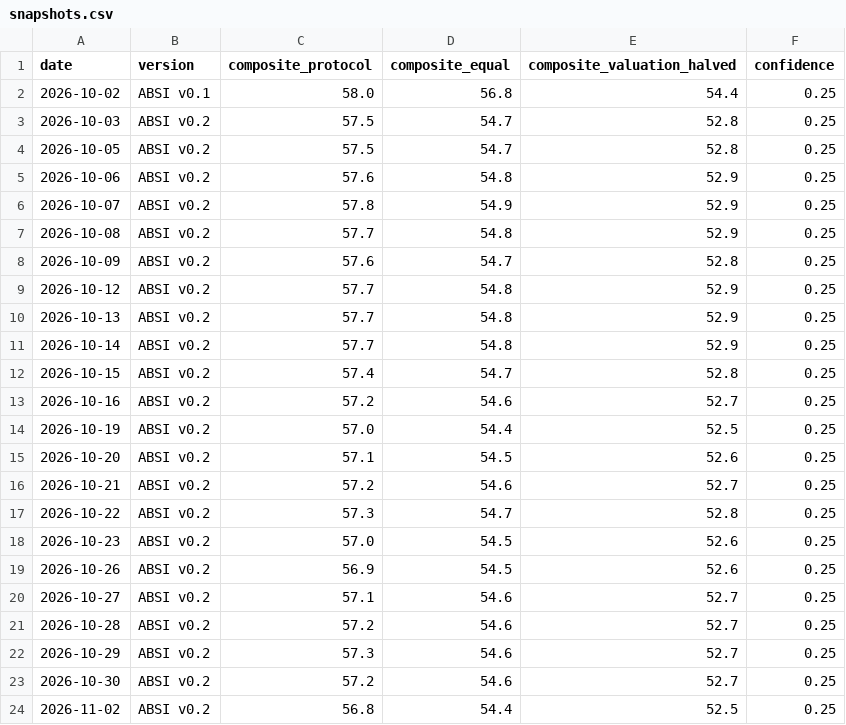
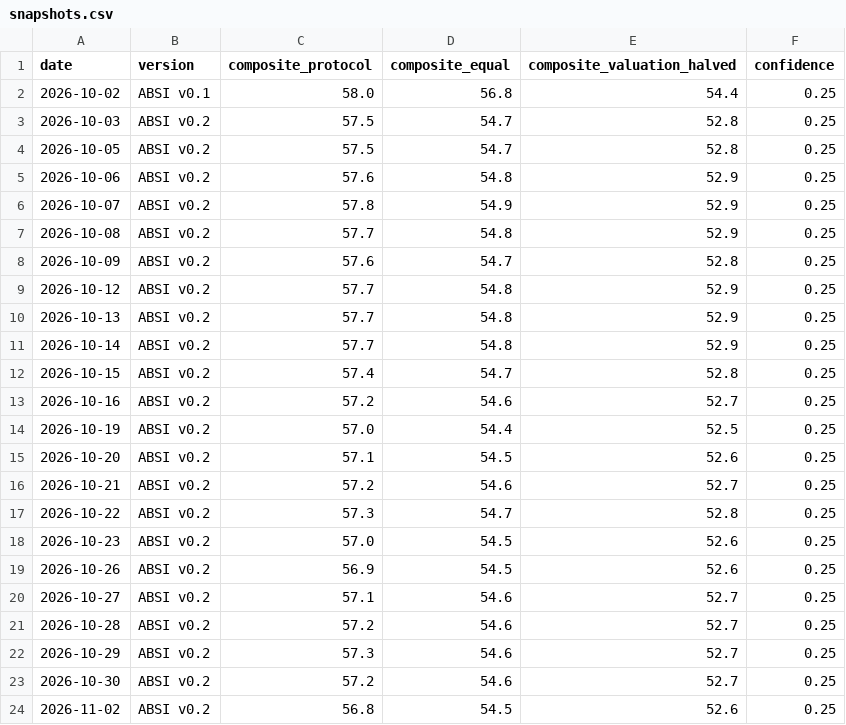
Before and after one commit to ELMAJ22/ai-bubble-stress-engine, a CSV file: data/snapshots.csv, drawn as a sheet.

```diff
--- a/data/snapshots.csv
+++ b/data/snapshots.csv
@@ -23,2 +23,2 @@ date,version,composite_protocol,composite_equal,composite_valuation_halved,confi
 2026-10-30,ABSI v0.2,57.2,54.6,52.7,0.25
-2026-11-02,ABSI v0.2,56.8,54.4,52.5,0.25
+2026-11-02,ABSI v0.2,56.8,54.5,52.6,0.25
```
Also changed, not shown: 3 other files.
